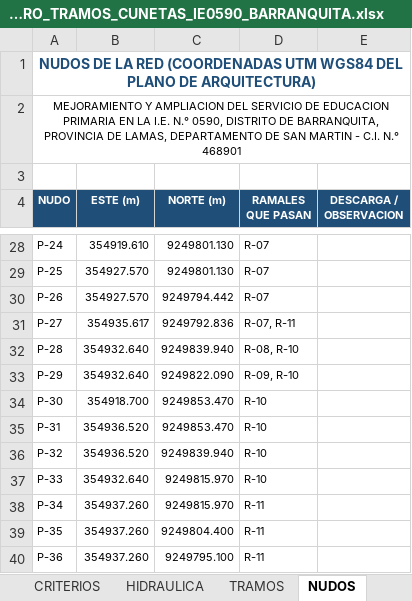
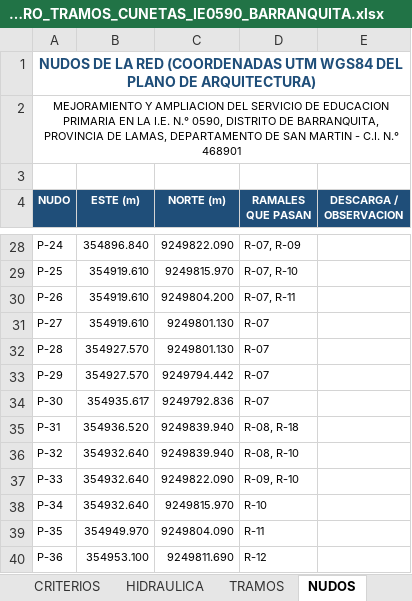
Before and after one commit to josedelcarmenpizarrosuarez10-debug/holaaa, an Excel workbook: entregables_barranquita/CUADRO_TRAMOS_CUNETAS_IE0590_BARRANQUITA.xlsx, sheet NUDOS, drawn as a sheet; only a part is shown, gaps mark what is left out; values as stored, in another font and other column widths than the file's, no borders; the diff covers the shown part only; the diff names each change by its address in the sheet, - before the commit and + after, or states it on an @@ line.

```diff
--- a/entregables_barranquita/CUADRO_TRAMOS_CUNETAS_IE0590_BARRANQUITA.xlsx (sheet NUDOS)
+++ b/entregables_barranquita/CUADRO_TRAMOS_CUNETAS_IE0590_BARRANQUITA.xlsx (sheet NUDOS)
-B28 (ESTE (m)): 354919.610
+B28 (ESTE (m)): 354896.840
-C28 (NORTE (m)): 9249801.130
+C28 (NORTE (m)): 9249822.090
-D28 (RAMALES QUE PASAN): R-07
+D28 (RAMALES QUE PASAN): R-07, R-09
-B29:B30 (ESTE (m)): 354927.570
+B29:B30 (ESTE (m)): 354919.610
-C29 (NORTE (m)): 9249801.130
+C29 (NORTE (m)): 9249815.970
-D29 (RAMALES QUE PASAN): R-07
+D29 (RAMALES QUE PASAN): R-07, R-10
-C30 (NORTE (m)): 9249794.442
+C30 (NORTE (m)): 9249804.200
-D30 (RAMALES QUE PASAN): R-07
+D30 (RAMALES QUE PASAN): R-07, R-11
-B31 (ESTE (m)): 354935.617
+B31 (ESTE (m)): 354919.610
-C31 (NORTE (m)): 9249792.836
+C31 (NORTE (m)): 9249801.130
-D31 (RAMALES QUE PASAN): R-07, R-11
+D31 (RAMALES QUE PASAN): R-07
-B32:B33 (ESTE (m)): 354932.640
+B32:B33 (ESTE (m)): 354927.570
-C32 (NORTE (m)): 9249839.940
+C32 (NORTE (m)): 9249801.130
-D32 (RAMALES QUE PASAN): R-08, R-10
+D32 (RAMALES QUE PASAN): R-07
-C33 (NORTE (m)): 9249822.090
+C33 (NORTE (m)): 9249794.442
-D33 (RAMALES QUE PASAN): R-09, R-10
+D33 (RAMALES QUE PASAN): R-07
-B34 (ESTE (m)): 354918.700
+B34 (ESTE (m)): 354935.617
-C34 (NORTE (m)): 9249853.470
+C34 (NORTE (m)): 9249792.836
-D34 (RAMALES QUE PASAN): R-10
+D34 (RAMALES QUE PASAN): R-07
-C35 (NORTE (m)): 9249853.470
+C35 (NORTE (m)): 9249839.940
-D35 (RAMALES QUE PASAN): R-10
+D35 (RAMALES QUE PASAN): R-08, R-18
-B36 (ESTE (m)): 354936.520
+B36 (ESTE (m)): 354932.640
-D36 (RAMALES QUE PASAN): R-10
+D36 (RAMALES QUE PASAN): R-08, R-10
-C37 (NORTE (m)): 9249815.970
+C37 (NORTE (m)): 9249822.090
-D37 (RAMALES QUE PASAN): R-10
+D37 (RAMALES QUE PASAN): R-09, R-10
-B38 (ESTE (m)): 354937.260
+B38 (ESTE (m)): 354932.640
-D38 (RAMALES QUE PASAN): R-11
+D38 (RAMALES QUE PASAN): R-10
-B39 (ESTE (m)): 354937.260
+B39 (ESTE (m)): 354949.970
-C39 (NORTE (m)): 9249804.400
+C39 (NORTE (m)): 9249804.090
-B40 (ESTE (m)): 354937.260
+B40 (ESTE (m)): 354953.100
-C40 (NORTE (m)): 9249795.100
+C40 (NORTE (m)): 9249811.690
-D40 (RAMALES QUE PASAN): R-11
+D40 (RAMALES QUE PASAN): R-12
```
Also changed, not shown: 6 added rows and 102 edited cells elsewhere in this sheet, sheet HIDRAULICA, sheet TRAMOS, sheet RESUMEN, sheet VERIFICACION, 26 other files.
